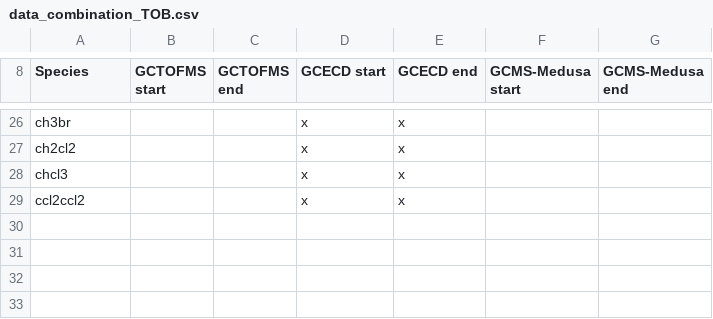
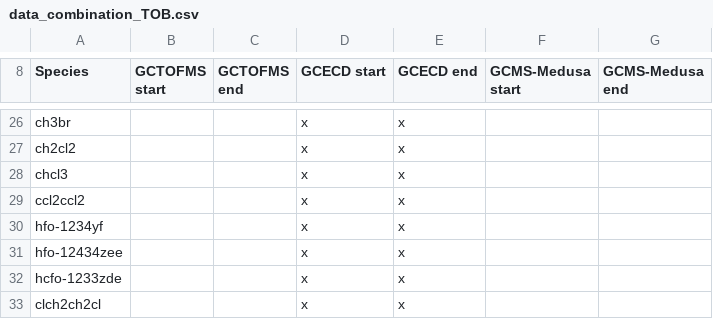
Before and after one commit to mrghg/agage-archive, a CSV file: data/agage/data_combination/data_combination_TOB.csv, drawn as a sheet; only a part is shown, gaps mark what is left out.

```diff
--- a/data/agage/data_combination/data_combination_TOB.csv
+++ b/data/agage/data_combination/data_combination_TOB.csv
@@ -29 +29,5 @@ chcl3,,,x,x,,
 ccl2ccl2,,,x,x,,
+hfo-1234yf,,,x,x,,
+hfo-12434zee,,,x,x,,
+hcfo-1233zde,,,x,x,,
+clch2ch2cl,,,x,x,,
```
Also changed, not shown: data/agage/data_combination/data_combination_CMN.csv, data/agage/data_exclude/data_exclude_CMN.csv, 3 other files.
